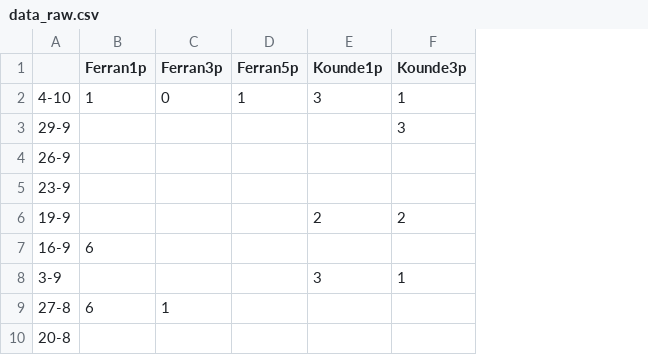
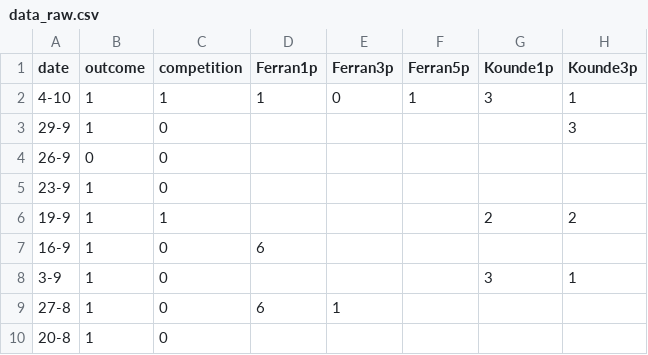
Before and after one commit to dariogarcia/fcb_player_ratings, a CSV file: data/data_raw.csv, drawn as a sheet; only a part is shown; the diff names each change by its address in the sheet, - before the commit and + after, or states it on an @@ line.

```diff
--- a/data/data_raw.csv
+++ b/data/data_raw.csv
+column B (outcome), rows 2-10: 1 | 1 | 0 | 1 | 1 | 1 | 1 | 1 | 1
+column C (competition), rows 2-10: 1 | 0 | 0 | 0 | 1 | 0 | 0 | 0 | 0
-A1: (empty)
+A1: date
```
Also changed, not shown: 2 other files.
